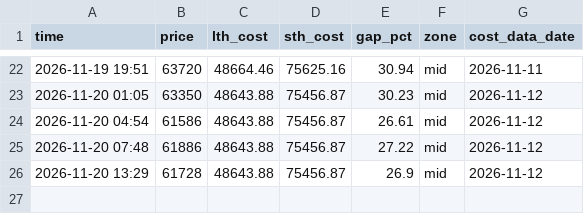
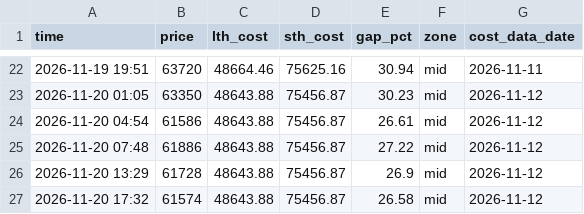
Before and after one commit to 186x84000-cyber/btc-longshort, a CSV file: data/cost_history.csv, drawn as a sheet; only a part is shown, gaps mark what is left out.

```diff
--- a/data/cost_history.csv
+++ b/data/cost_history.csv
@@ -26 +26,2 @@ time,price,lth_cost,sth_cost,gap_pct,zone,cost_data_date
 2026-11-20 13:29,61728,48643.88,75456.87,26.9,mid,2026-11-12
+2026-11-20 17:32,61574,48643.88,75456.87,26.58,mid,2026-11-12
```
Also changed, not shown: data/history.csv, 1 other file.
